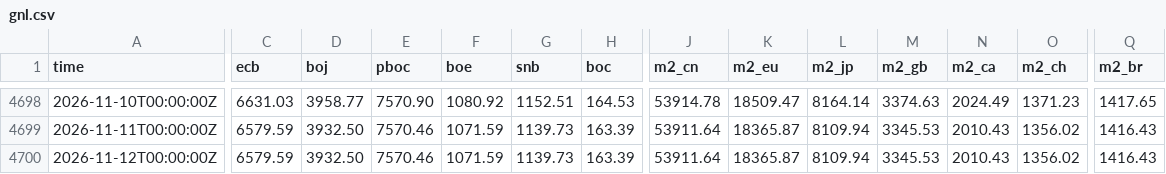
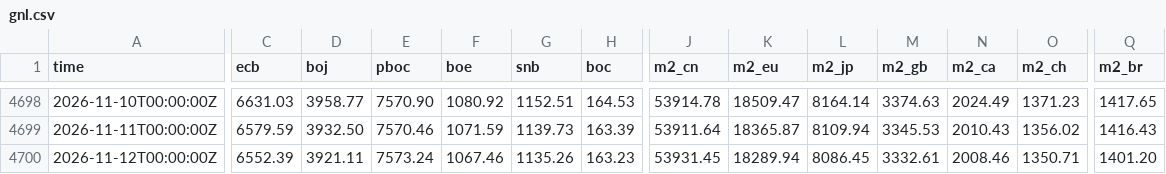
Before and after one commit to GnocchisCrypto/gnl-liquidity-data, a CSV file: gnl.csv, drawn as a sheet; only a part is shown, gaps mark what is left out; the diff names each change by its address in the sheet, - before the commit and + after, or states it on an @@ line.

```diff
--- a/gnl.csv
+++ b/gnl.csv
-C4700 (ecb): 6579.59
+C4700 (ecb): 6552.39
-D4700 (boj): 3932.50
+D4700 (boj): 3921.11
-E4700 (pboc): 7570.46
+E4700 (pboc): 7573.24
-F4700 (boe): 1071.59
+F4700 (boe): 1067.46
-G4700 (snb): 1139.73
+G4700 (snb): 1135.26
-H4700 (boc): 163.39
+H4700 (boc): 163.23
-J4700 (m2_cn): 53911.64
+J4700 (m2_cn): 53931.45
-K4700 (m2_eu): 18365.87
+K4700 (m2_eu): 18289.94
-L4700 (m2_jp): 8109.94
+L4700 (m2_jp): 8086.45
-M4700 (m2_gb): 3345.53
+M4700 (m2_gb): 3332.61
-N4700 (m2_ca): 2010.43
+N4700 (m2_ca): 2008.46
-O4700 (m2_ch): 1356.02
+O4700 (m2_ch): 1350.71
-Q4700 (m2_br): 1416.43
+Q4700 (m2_br): 1401.20
```
Also changed, not shown: 1 other file.
